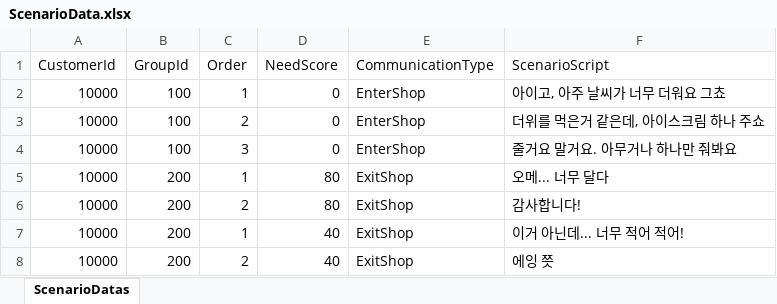
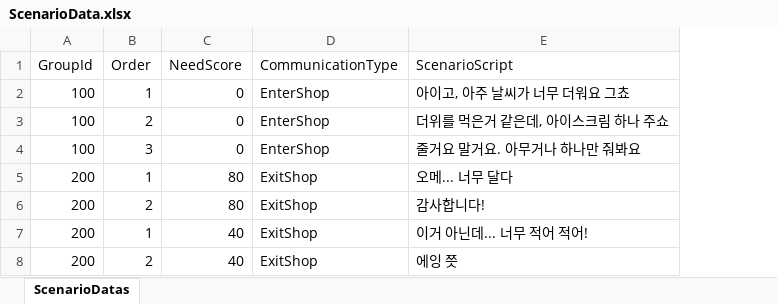
Before and after one commit to rpopic2/gamejam-icecream, an Excel workbook: Assets/Scripts/Data/Excels/ScenarioData.xlsx, sheet ScenarioDatas, drawn as a sheet; values as stored, in another font and other column widths than the file's, no borders; charts and pictures not drawn; the diff names each change by its address in the sheet, - before the commit and + after, or states it on an @@ line.

Commit message:
Prototype Data Importer - IceCream, DayStage

```diff
--- a/Assets/Scripts/Data/Excels/ScenarioData.xlsx (sheet ScenarioDatas)
+++ b/Assets/Scripts/Data/Excels/ScenarioData.xlsx (sheet ScenarioDatas)
-column A (CustomerId), rows 2-8: all 10000
```
Also changed, not shown: 22 other files.
